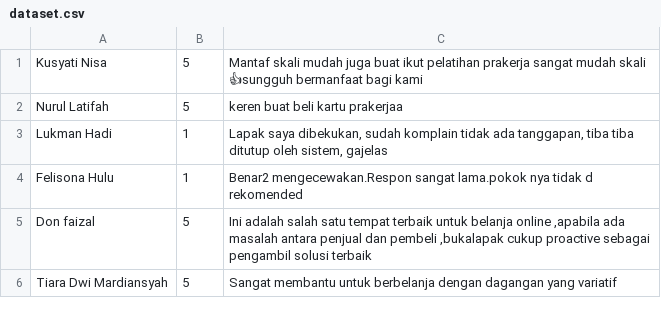
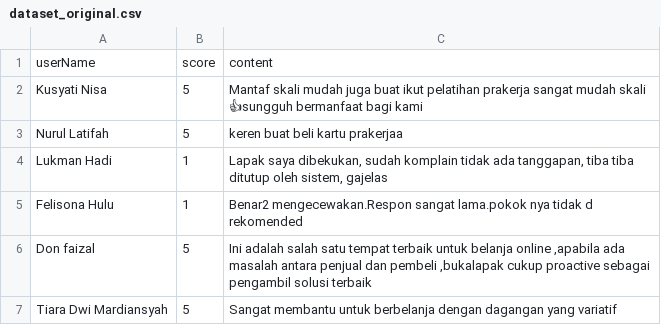
Before and after one commit to bagusperdanay7/program_skripsi, a CSV file: dataset_original.csv (was dataset.csv), drawn as a sheet; only a part is shown; the diff names each change by its address in the sheet, - before the commit and + after, or states it on an @@ line.

```diff
--- a/dataset.csv
+++ b/dataset_original.csv
+row 1: userName | score | content
```
Also changed, not shown: Latihan/kamus_normalization.tsv, 9 other files.
